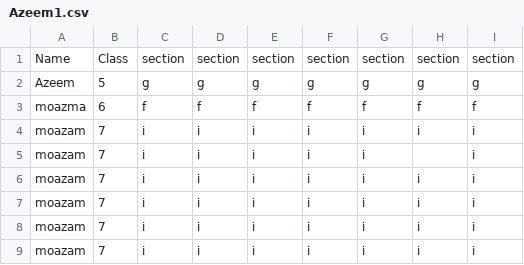
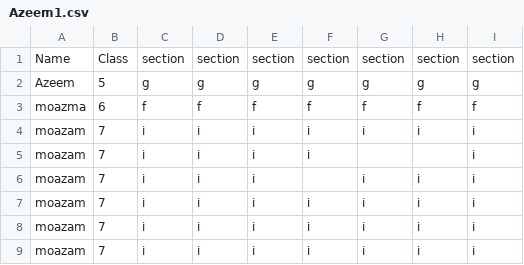
Before and after one commit to Azeemaj101/Machine-Learning, a CSV file: CSV_Files/Azeem1.csv, drawn as a sheet.

```diff
--- a/CSV_Files/Azeem1.csv
+++ b/CSV_Files/Azeem1.csv
@@ -4,4 +4,4 @@ moazma,6,f,f,f,f,f,f,f
 moazam,7,i,i,i,i,i,i,i
-moazam,7,i,i,i,i,i,,i
-moazam,7,i,i,i,i,i,i,i
+moazam,7,i,i,i,i,,,i
+moazam,7,i,i,i,,i,i,i
 moazam,7,i,i,i,i,i,i,i
```
Also changed, not shown: 1 other file.
